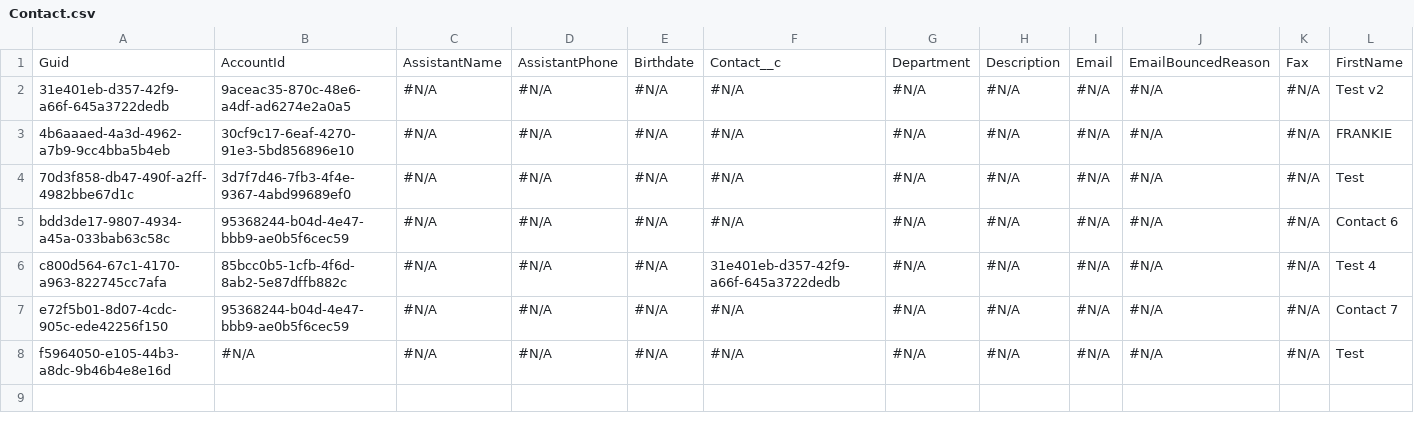
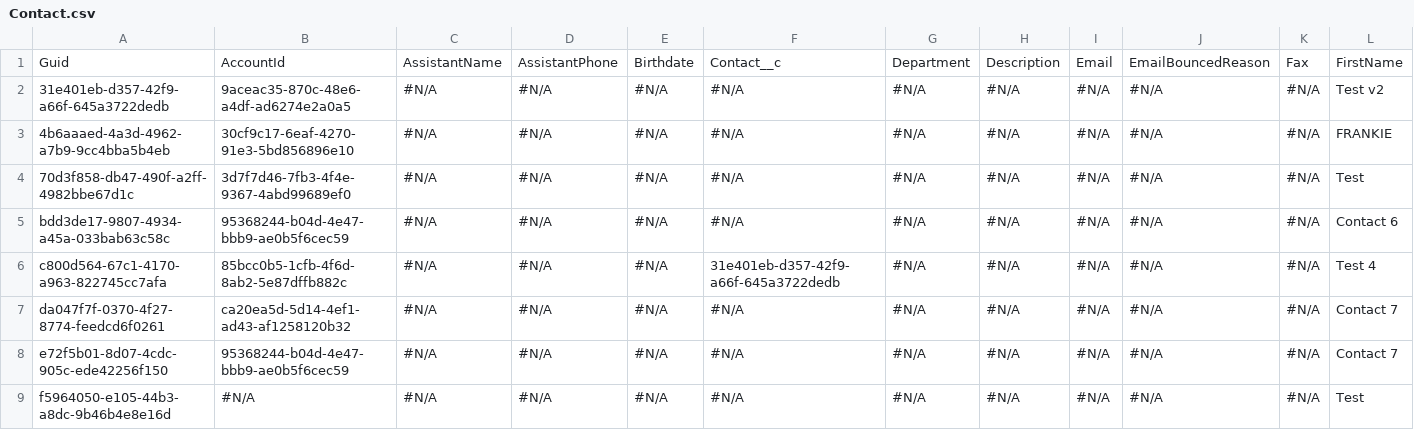
Before and after one commit to Prodlymoover/CPQ-Test-27, a CSV file: Contact.csv, drawn as a sheet; only a part is shown; rows hold the shown columns only; the diff names each change by its address in the sheet, - before the commit and + after, or states it on an @@ line.

```diff
--- a/Contact.csv
+++ b/Contact.csv
+row 7: da047f7f-0370-4f27-8774-feedcd6f0261 | ca20ea5d-5d14-4ef1-ad43-af1258120b32 | #N/A | #N/A | #N/A | #N/A | #N/A | #N/A | #N/A | #N/A | #N/A | Contact 7
```
Also changed, not shown: Account.csv, Asset.csv, 3 other files.
